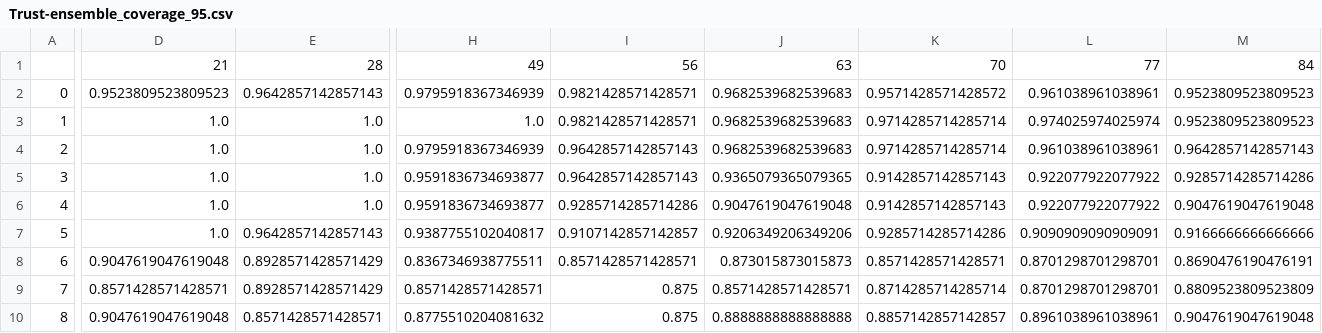
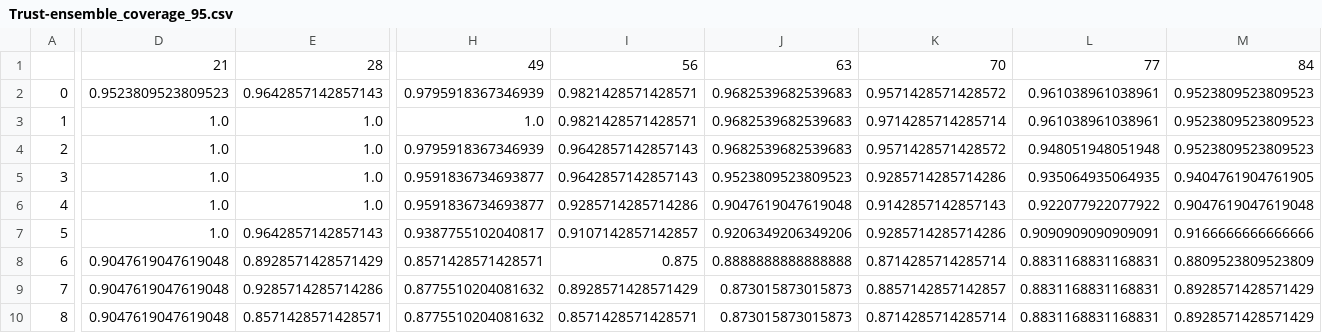
Before and after one commit to TomMonks/swast-benchmarking, a CSV file: results/model_selection/stage2/Trust-ensemble_coverage_95.csv, drawn as a sheet; only a part is shown, gaps mark what is left out; the diff covers the shown part only; the diff names each change by its address in the sheet, - before the commit and + after, or states it on an @@ line.

```diff
--- a/results/model_selection/stage2/Trust-ensemble_coverage_95.csv
+++ b/results/model_selection/stage2/Trust-ensemble_coverage_95.csv
-L3: 0.974025974025974
+L3: 0.961038961038961
-K4: 0.9714285714285714
+K4: 0.9571428571428572
-L4: 0.961038961038961
+L4: 0.948051948051948
-M4: 0.9642857142857143
+M4: 0.9523809523809523
-J5: 0.9365079365079365
+J5: 0.9523809523809523
-K5: 0.9142857142857143
+K5: 0.9285714285714286
-L5: 0.922077922077922
+L5: 0.935064935064935
-M5: 0.9285714285714286
+M5: 0.9404761904761905
-H8: 0.8367346938775511
+H8: 0.8571428571428571
-I8: 0.8571428571428571
+I8: 0.875
-J8: 0.873015873015873
+J8: 0.8888888888888888
-K8: 0.8571428571428571
+K8: 0.8714285714285714
-L8:L9: 0.8701298701298701
+L8:L9: 0.8831168831168831
-M8: 0.8690476190476191
+M8: 0.8809523809523809
-D9: 0.8571428571428571
+D9: 0.9047619047619048
-E9: 0.8928571428571429
+E9: 0.9285714285714286
-H9: 0.8571428571428571
+H9: 0.8775510204081632
-I9: 0.875
+I9: 0.8928571428571429
-J9: 0.8571428571428571
+J9: 0.873015873015873
-K9: 0.8714285714285714
+K9: 0.8857142857142857
-M9: 0.8809523809523809
+M9: 0.8928571428571429
-I10: 0.875
+I10: 0.8571428571428571
-J10: 0.8888888888888888
+J10: 0.873015873015873
-K10: 0.8857142857142857
+K10: 0.8714285714285714
-L10: 0.8961038961038961
+L10: 0.8831168831168831
-M10: 0.9047619047619048
+M10: 0.8928571428571429
```
Also changed, not shown: 138 edited cells elsewhere in this file, results/model_selection/stage2/Trust-ensemble_coverage_80.csv, results/model_selection/stage2/Trust-fbp_coverage_80.csv, 6 other files.
